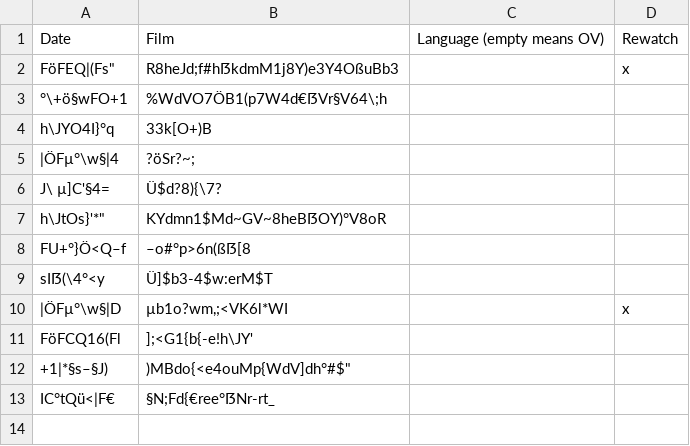
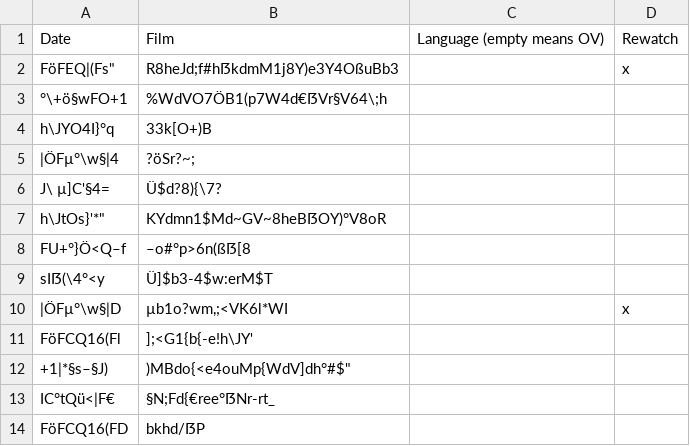
Before and after one commit to SvenLucke/slucke.com, a CSV file: filmlist/data.csv, drawn as a sheet; the diff names each change by its address in the sheet, - before the commit and + after, or states it on an @@ line.

Commit message:
new entry

```diff
--- a/filmlist/data.csv
+++ b/filmlist/data.csv
+row 14: FöFCQ16(FD | bkhd/ẞP
```
